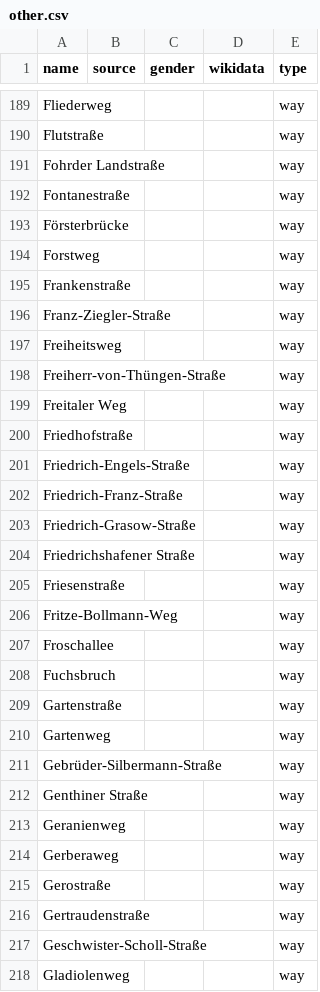
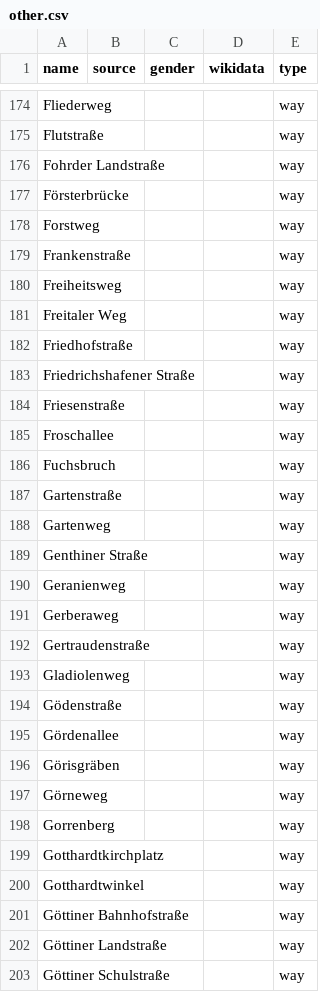
Before and after one commit to EqualStreetNames/equalstreetnames-brandenburg-an-der-havel, a CSV file: data/other.csv, drawn as a sheet; only a part is shown, gaps mark what is left out; the shorter side is filled out with more unchanged rows; removed rows and columns are numbered as before the commit, all else as after; the diff covers the shown part only; the diff names each change by its address in the sheet, - before the commit and + after, or states it on an @@ line.

```diff
--- a/data/other.csv
+++ b/data/other.csv
-row 192: Fontanestraße |  |  |  | way
-row 196: Franz-Ziegler-Straße |  |  |  | way
-row 198: Freiherr-von-Thüngen-Straße |  |  |  | way
-row 201: Friedrich-Engels-Straße |  |  |  | way
-row 202: Friedrich-Franz-Straße |  |  |  | way
-row 203: Friedrich-Grasow-Straße |  |  |  | way
-row 206: Fritze-Bollmann-Weg |  |  |  | way
-row 211: Gebrüder-Silbermann-Straße |  |  |  | way
-row 215: Gerostraße |  |  |  | way
-row 217: Geschwister-Scholl-Straße |  |  |  | way
```
Also changed, not shown: 3 added rows and 75 removed rows elsewhere in this file, data/gender.csv, 2 other files.
